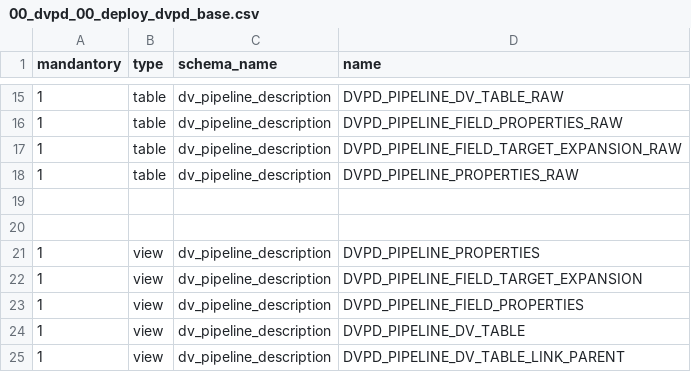
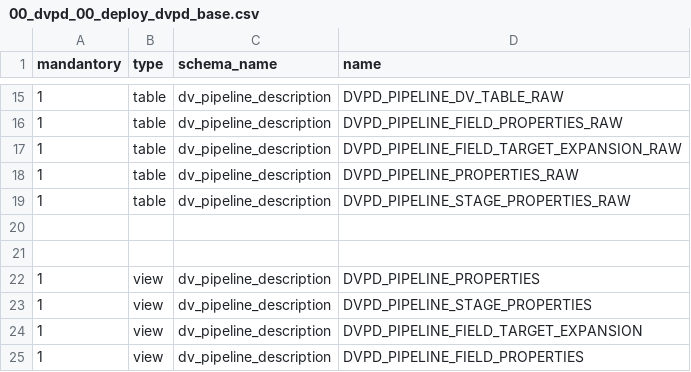
Before and after one commit to cimt-ag/data_vault_pipelinedescription, a CSV file: datamodel/jobless_deployment/00_dvpd_00_deploy_dvpd_base.csv, drawn as a sheet; only a part is shown, gaps mark what is left out; the shorter side is filled out with more unchanged rows.

Commit message:
Added declaration of stage properties (test not adapted yet)

```diff
--- a/datamodel/jobless_deployment/00_dvpd_00_deploy_dvpd_base.csv
+++ b/datamodel/jobless_deployment/00_dvpd_00_deploy_dvpd_base.csv
@@ -18,2 +18,3 @@ mandantory,type,schema_name,name
 1,table,dv_pipeline_description,DVPD_PIPELINE_PROPERTIES_RAW
+1,table,dv_pipeline_description,DVPD_PIPELINE_STAGE_PROPERTIES_RAW
 
@@ -21,2 +22,3 @@ mandantory,type,schema_name,name
 1,view,dv_pipeline_description,DVPD_PIPELINE_PROPERTIES
+1,view,dv_pipeline_description,DVPD_PIPELINE_STAGE_PROPERTIES
 1,view,dv_pipeline_description,DVPD_PIPELINE_FIELD_TARGET_EXPANSION
```
Also changed, not shown: datamodel/jobless_deployment/00_dvpd_80_deploy_dvpd_checks_base.csv, 13 other files.
